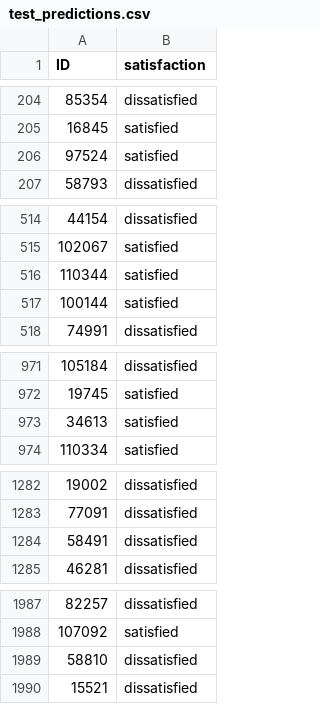
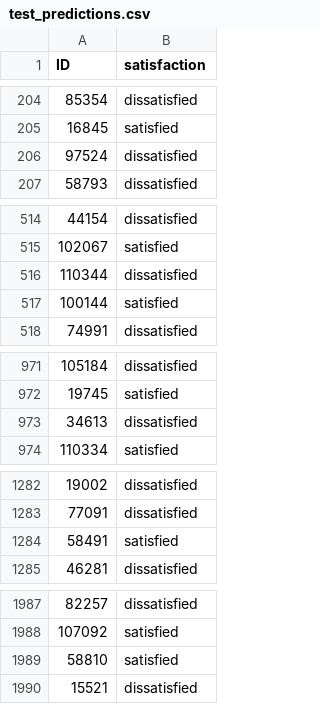
Before and after one commit to ik0zy/Fly-High-With-FDS, a CSV file: test_predictions.csv, drawn as a sheet; only a part is shown, gaps mark what is left out; the diff covers the shown part only.

```diff
--- a/test_predictions.csv
+++ b/test_predictions.csv
@@ -205,3 +205,3 @@ ID,satisfaction
 16845,satisfied
-97524,satisfied
+97524,dissatisfied
 58793,dissatisfied
@@ -515,3 +515,3 @@ ID,satisfaction
 102067,satisfied
-110344,satisfied
+110344,dissatisfied
 100144,satisfied
@@ -972,3 +972,3 @@ ID,satisfaction
 19745,satisfied
-34613,satisfied
+34613,dissatisfied
 110334,satisfied
@@ -1283,3 +1283,3 @@ ID,satisfaction
 77091,dissatisfied
-58491,dissatisfied
+58491,satisfied
 46281,dissatisfied
@@ -1988,3 +1988,3 @@ ID,satisfaction
 107092,satisfied
-58810,dissatisfied
+58810,satisfied
 15521,dissatisfied
```
Also changed, not shown: 37 edited cells elsewhere in this file, 1 other file.
